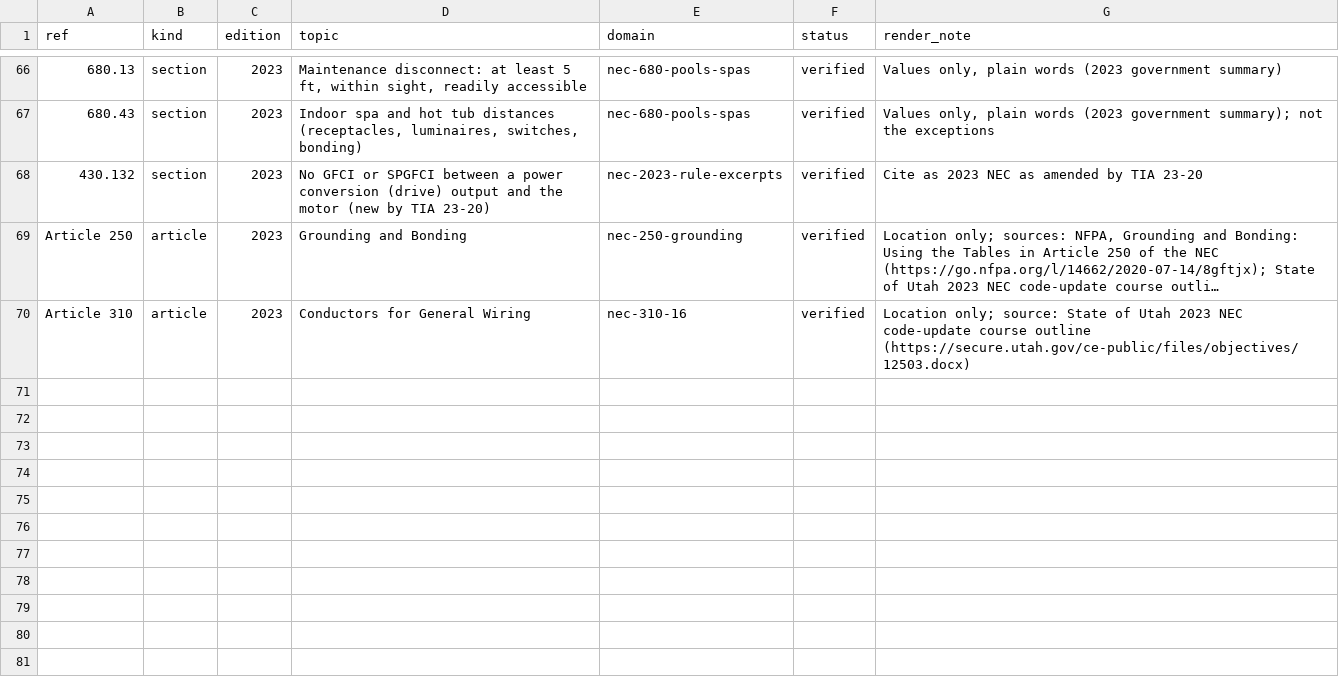
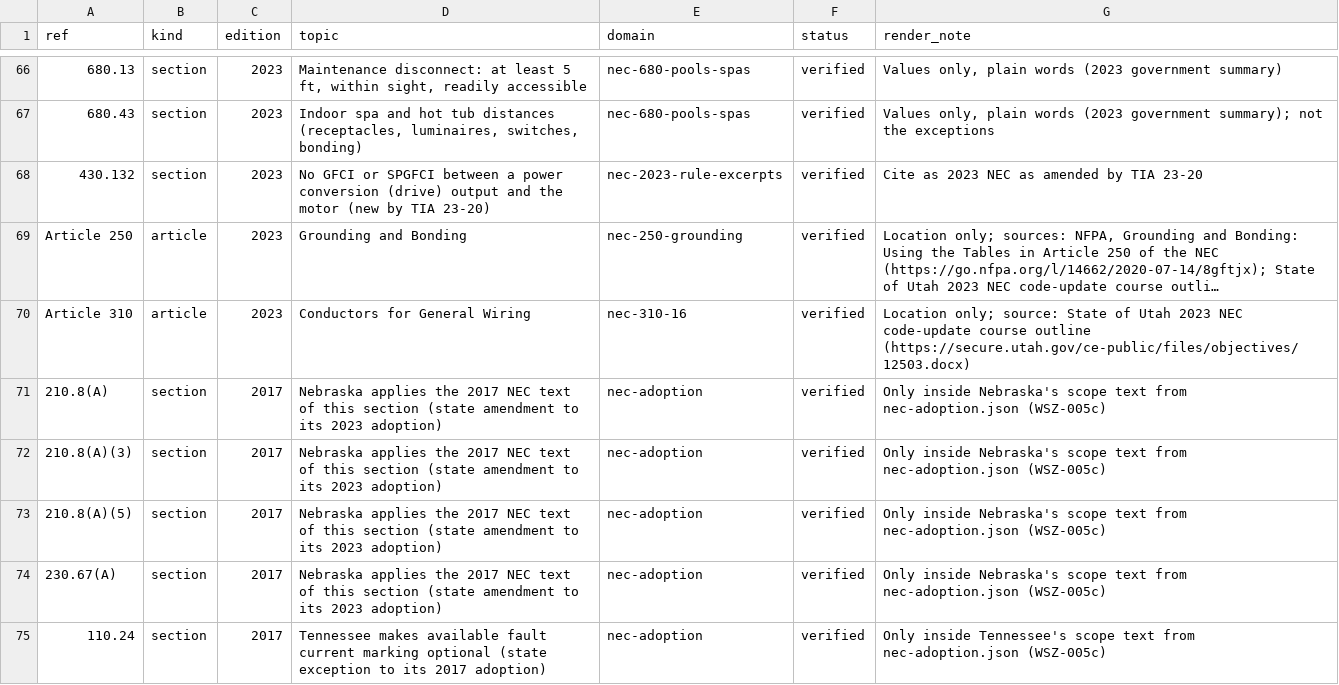
Before and after one commit to Mapstor/wiresizes, a CSV file: research/nec-sections-allowlist.csv, drawn as a sheet; only a part is shown, gaps mark what is left out; long unchanged cells end in …; the diff names each change by its address in the sheet, - before the commit and + after, or states it on an @@ line.

```diff
--- a/research/nec-sections-allowlist.csv
+++ b/research/nec-sections-allowlist.csv
+row 71: 210.8(A) | section | 2017 | Nebraska applies the 2017 NEC text of this section (state amendment to its 2023 adoption) | nec-adoption | verified | Only inside Nebraska's scope text from nec-adoption.json (WSZ-005c)
+row 72: 210.8(A)(3) | section | 2017 | Nebraska applies the 2017 NEC text of this section (state amendment to its 2023 adoption) | nec-adoption | verified | Only inside Nebraska's scope text from nec-adoption.json (WSZ-005c)
+row 73: 210.8(A)(5) | section | 2017 | Nebraska applies the 2017 NEC text of this section (state amendment to its 2023 adoption) | nec-adoption | verified | Only inside Nebraska's scope text from nec-adoption.json (WSZ-005c)
+row 74: 230.67(A) | section | 2017 | Nebraska applies the 2017 NEC text of this section (state amendment to its 2023 adoption) | nec-adoption | verified | Only inside Nebraska's scope text from nec-adoption.json (WSZ-005c)
+row 75: 110.24 | section | 2017 | Tennessee makes available fault current marking optional (state exception to its 2017 adoption) | nec-adoption | verified | Only inside Tennessee's scope text from nec-adoption.json (WSZ-005c)
```
Also changed, not shown: research/data-sources.csv, research/page-map.csv, 26 other files.
